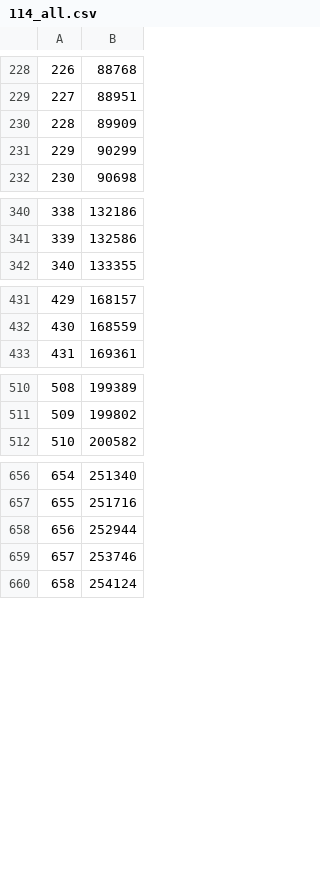
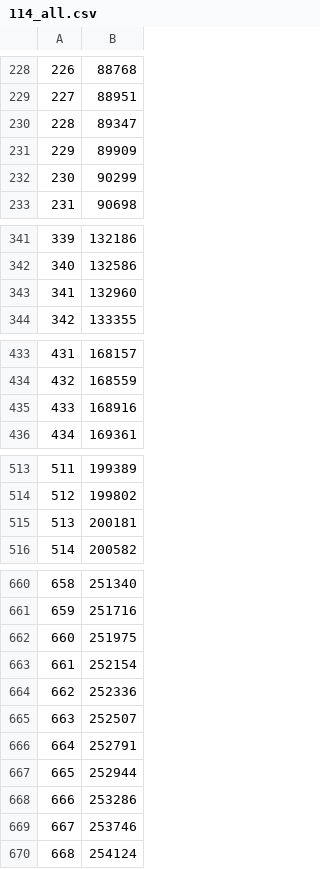
Before and after one commit to mad-lab-fau/tpcp, a CSV file: example_data/ecg_mit_bih_arrhythmia/data/114_all.csv, drawn as a sheet; only a part is shown, gaps mark what is left out; addresses are those after the commit; the diff covers the shown part only; the diff names each change by its address in the sheet, - before the commit and + after, or states it on an @@ line.

```diff
--- a/example_data/ecg_mit_bih_arrhythmia/data/114_all.csv
+++ b/example_data/ecg_mit_bih_arrhythmia/data/114_all.csv
+row 230: 228 | 89347
@@ column A renumbered from row 231 down @@
+row 343: 341 | 132960
+row 435: 433 | 168916
+row 515: 513 | 200181
+row 662: 660 | 251975
+row 663: 661 | 252154
+row 664: 662 | 252336
+row 665: 663 | 252507
+row 666: 664 | 252791
+row 668: 666 | 253286
```
Also changed, not shown: 6 added rows elsewhere in this file, example_data/ecg_mit_bih_arrhythmia/data/100_all.csv, example_data/ecg_mit_bih_arrhythmia/data/105_all.csv, 7 other files.
